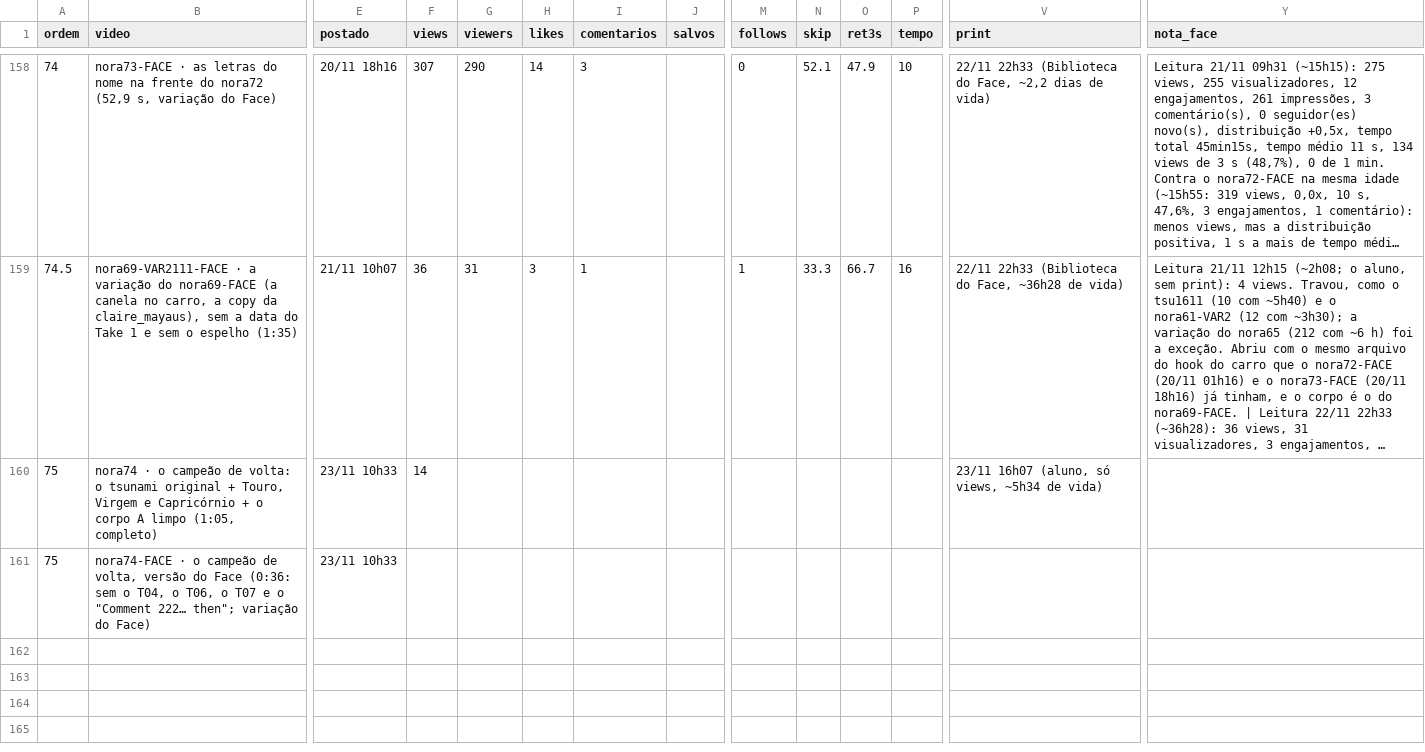
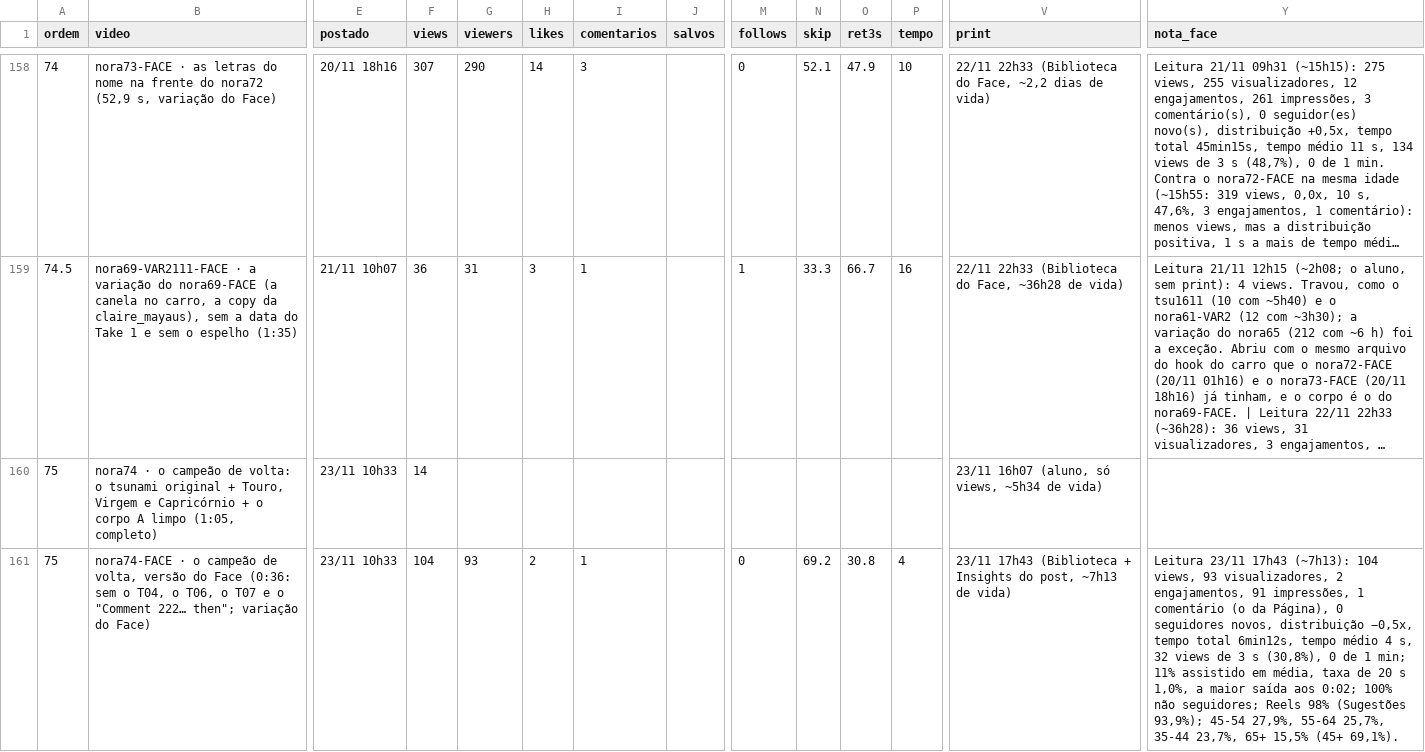
Before and after one commit to caramguilherme/IA-SINTETICO-PRODUTOR, a CSV file: METRICAS-NORA.csv, drawn as a sheet; only a part is shown, gaps mark what is left out; long unchanged cells end in …; the diff names each change by its address in the sheet, - before the commit and + after, or states it on an @@ line.

```diff
--- a/METRICAS-NORA.csv
+++ b/METRICAS-NORA.csv
-F161 (views): (empty)
+F161 (views): 104
-G161 (viewers): (empty)
+G161 (viewers): 93
-H161 (likes): (empty)
+H161 (likes): 2
-I161 (comentarios): (empty)
+I161 (comentarios): 1
-M161 (follows): (empty)
+M161 (follows): 0
-N161 (skip): (empty)
+N161 (skip): 69.2
-O161 (ret3s): (empty)
+O161 (ret3s): 30.8
-P161 (tempo): (empty)
+P161 (tempo): 4
-V161 (print): (empty)
+V161 (print): 23/11 17h43 (Biblioteca + Insights do post, ~7h13 de vida)
-Y161 (nota_face): (empty)
+Y161 (nota_face): Leitura 23/11 17h43 (~7h13): 104 views, 93 visualizadores, 2 engajamentos, 91 impressões, 1 comentário (o da Página), 0 seguidores novos, distribuição −0,5x, tempo total 6min12s, tempo médio 4 s, 32 views de 3 s (30,8%), 0 de 1 min; 11% assistido em média, taxa de 20 s 1,0%, a maior saída aos 0:02; 100% não seguidores; Reels 98% (Sugestões 93,9%); 45-54 27,9%, 55-64 25,7%, 35-44 23,7%, 65+ 15,5% (45+ 69,1%).
```
Also changed, not shown: 1 other file.
